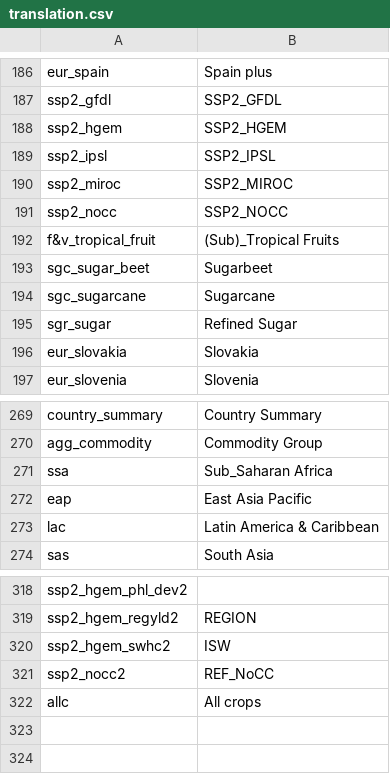
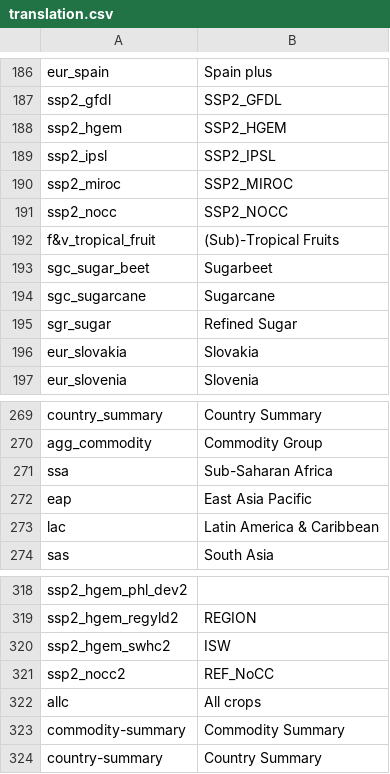
Before and after one commit to IFPRI/impact-model-redux, a CSV file: app/assets/data/translation.csv, drawn as a sheet; only a part is shown, gaps mark what is left out.

```diff
--- a/app/assets/data/translation.csv
+++ b/app/assets/data/translation.csv
@@ -191,3 +191,3 @@ ssp2_miroc,SSP2_MIROC
 ssp2_nocc,SSP2_NOCC
-f&v_tropical_fruit,(Sub)_Tropical Fruits
+f&v_tropical_fruit,(Sub)-Tropical Fruits
 sgc_sugar_beet,Sugarbeet
@@ -270,3 +270,3 @@ country_summary,Country Summary
 agg_commodity,Commodity Group
-ssa,Sub_Saharan Africa
+ssa,Sub-Saharan Africa
 eap,East Asia Pacific
@@ -322 +322,3 @@ ssp2_nocc2,REF_NoCC
 allc,All crops
+commodity-summary,Commodity Summary
+country-summary,Country Summary
```
Also changed, not shown: 1 other file.
